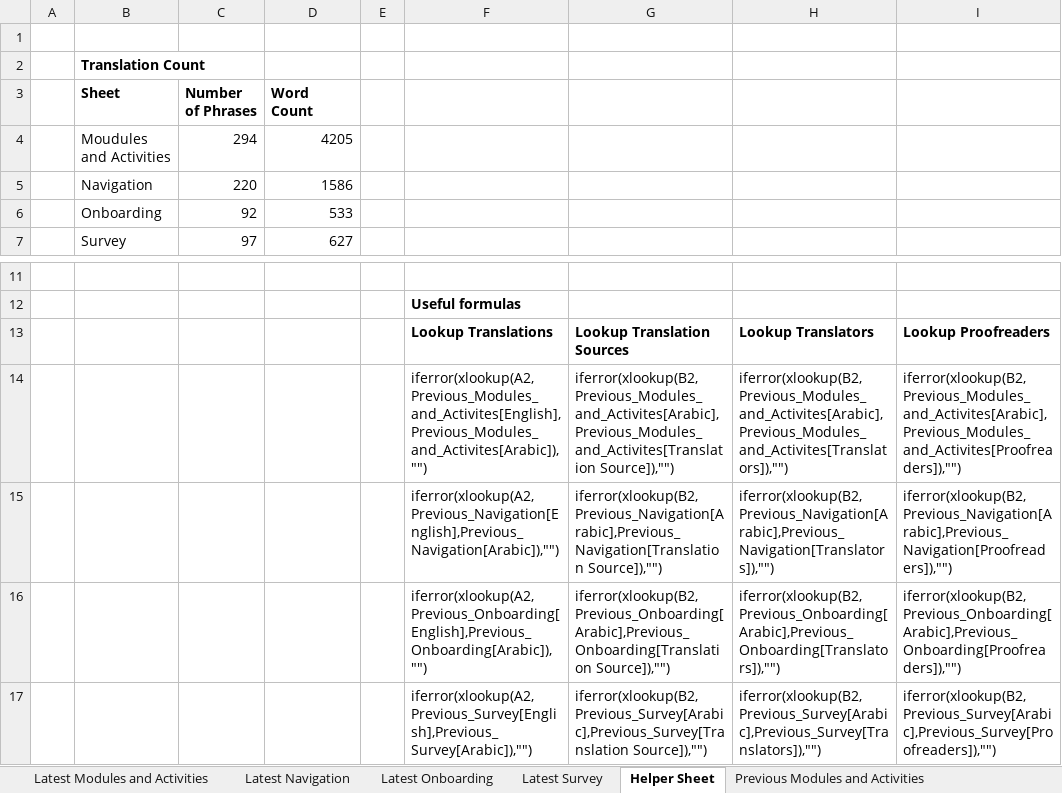
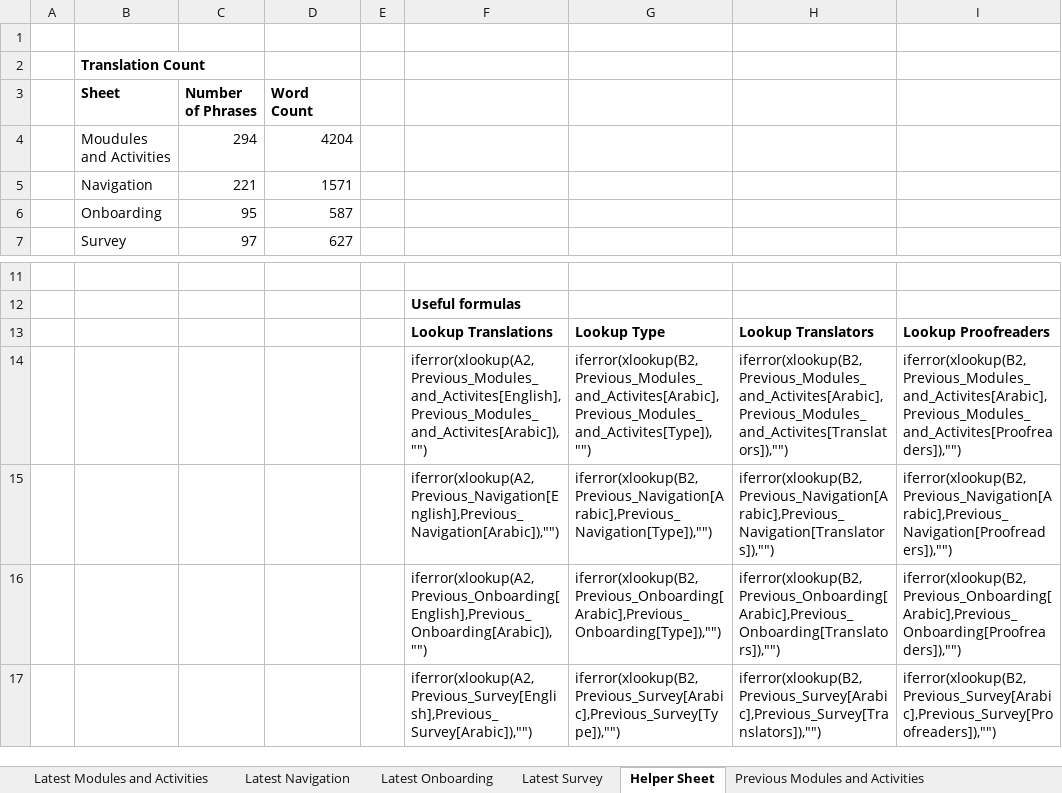
Before and after one commit to edmoss345/palestine-translations, an Excel workbook: translations/parent_text_crisis_palestine/excel files/Palestine strings for translation.xlsx, sheet Helper Sheet, drawn as a sheet; only a part is shown, gaps mark what is left out; values as stored, in another font and other column widths than the file's, no borders; charts and pictures not drawn; removed rows and columns are numbered as before the commit, all else as after; the diff names each change by its address in the sheet, - before the commit and + after, or states it on an @@ line.

Commit message:
translations update 12_05

```diff
--- a/translations/parent_text_crisis_palestine/excel files/Palestine strings for translation.xlsx (sheet Helper Sheet)
+++ b/translations/parent_text_crisis_palestine/excel files/Palestine strings for translation.xlsx (sheet Helper Sheet)
-D4 (Word Count): 4205
+D4 (Word Count): 4204
-row 5:  | Navigation | 220 | 1586
-row 6:  | Onboarding | 92 | 533
+row 5:  | Navigation | 221 | 1571
+row 6:  | Onboarding | 95 | 587
-G13: Lookup Translation Sources
+G13: Lookup Type
-G14: iferror(xlookup(B2,Previous_Modules_and_Activites[Arabic],Previous_Modules_and_Activites[Translation Source]),"")
+G14: iferror(xlookup(B2,Previous_Modules_and_Activites[Arabic],Previous_Modules_and_Activites[Type]),"")
-G15: iferror(xlookup(B2,Previous_Navigation[Arabic],Previous_Navigation[Translation Source]),"")
+G15: iferror(xlookup(B2,Previous_Navigation[Arabic],Previous_Navigation[Type]),"")
-G16: iferror(xlookup(B2,Previous_Onboarding[Arabic],Previous_Onboarding[Translation Source]),"")
+G16: iferror(xlookup(B2,Previous_Onboarding[Arabic],Previous_Onboarding[Type]),"")
-G17: iferror(xlookup(B2,Previous_Survey[Arabic],Previous_Survey[Translation Source]),"")
+G17: iferror(xlookup(B2,Previous_Survey[Arabic],Previous_Survey[Type]),"")
```
Also changed, not shown: sheet Previous Modules and Activities, sheet Previous Navigation, sheet Previous Survey, sheet Previous Onboarding, sheet Latest Modules and Activities, sheet Latest Survey, 2 more sheets, hidden cells, translations/parent_text_crisis_palestine/excel files/modules and activities.xlsx, translations/parent_text_crisis_palestine/excel files/navigation.xlsx, 10 other files.
